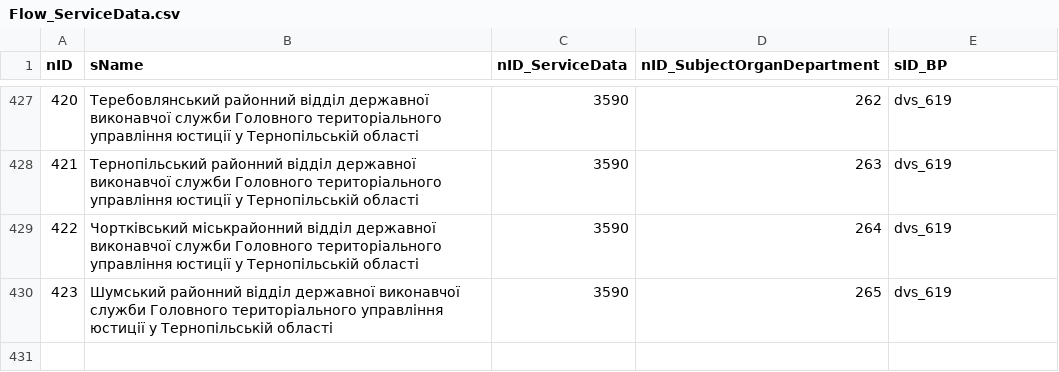
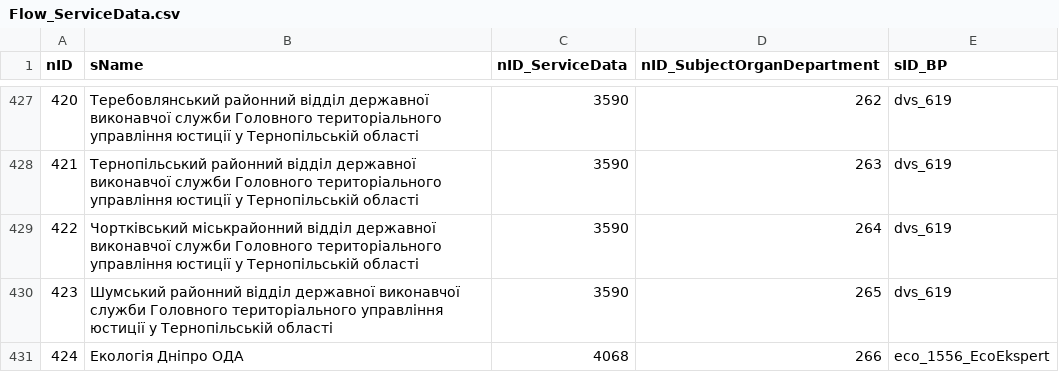
Before and after one commit to iGov-UA/i, a CSV file: wf-base/src/main/resources/data/Flow_ServiceData.csv, drawn as a sheet; only a part is shown, gaps mark what is left out.

```diff
--- a/wf-base/src/main/resources/data/Flow_ServiceData.csv
+++ b/wf-base/src/main/resources/data/Flow_ServiceData.csv
@@ -430 +430,2 @@ nID;sName;nID_ServiceData;nID_SubjectOrganDepartment;sID_BP
 423;Шумський районний відділ державної виконавчої служби Головного територіального управління юстиції у Тернопільській області;3590;265;dvs_619
+424;Екологія Дніпро ОДА;4068;266;eco_1556_EcoEkspert
```
Also changed, not shown: wf-base/src/main/resources/data/FlowProperty.csv, wf-base/src/main/resources/data/SubjectOrganDepartment.csv.
